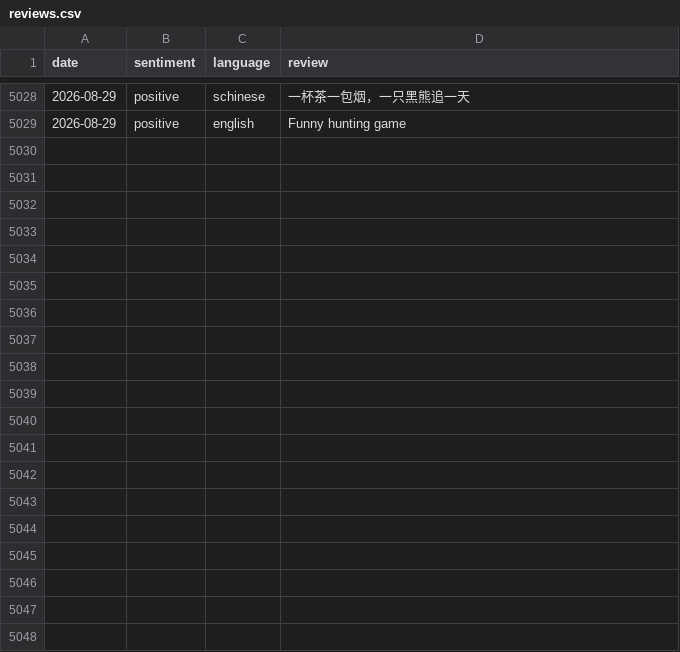
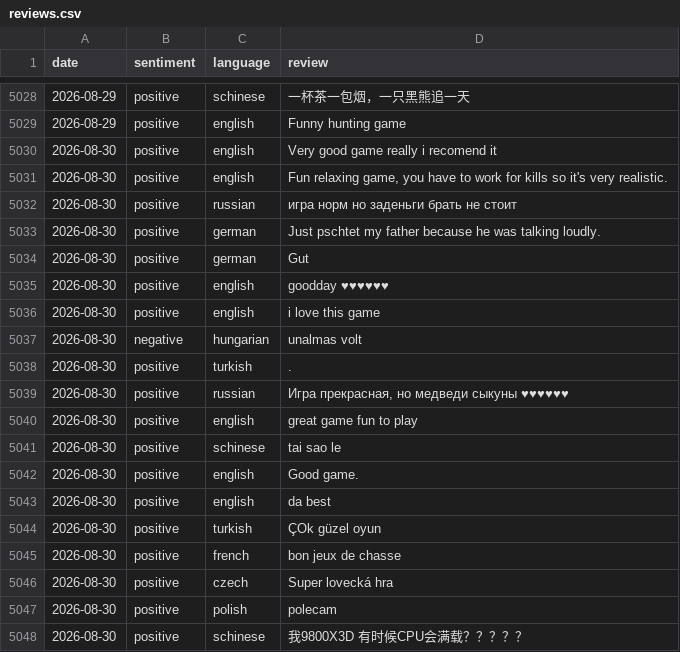
Before and after one commit to gustavgrothava/steam-reviews, a CSV file: reviews.csv, drawn as a sheet; only a part is shown, gaps mark what is left out; the diff covers the shown part only; the diff names each change by its address in the sheet, - before the commit and + after, or states it on an @@ line.

```diff
--- a/reviews.csv
+++ b/reviews.csv
+row 5030: 2026-08-30 | positive | english | Very good game really i recomend it
+row 5031: 2026-08-30 | positive | english | Fun relaxing game, you have to work for kills so it's very realistic.
+row 5032: 2026-08-30 | positive | russian | игра норм но заденьги брать не стоит
+row 5033: 2026-08-30 | positive | german | Just pschtet my father because he was talking loudly.
+row 5034: 2026-08-30 | positive | german | Gut
+row 5035: 2026-08-30 | positive | english | goodday ♥♥♥♥♥♥
+row 5036: 2026-08-30 | positive | english | i love this game
+row 5037: 2026-08-30 | negative | hungarian | unalmas volt
+row 5038: 2026-08-30 | positive | turkish | .
+row 5039: 2026-08-30 | positive | russian | Игра прекрасная, но медведи сыкуны ♥♥♥♥♥♥
+row 5040: 2026-08-30 | positive | english | great game fun to play
+row 5041: 2026-08-30 | positive | schinese | tai sao le
+row 5042: 2026-08-30 | positive | english | Good game.
+row 5043: 2026-08-30 | positive | english | da best
+row 5044: 2026-08-30 | positive | turkish | ÇOk güzel oyun
+row 5045: 2026-08-30 | positive | french | bon jeux de chasse
+row 5046: 2026-08-30 | positive | czech | Super lovecká hra
+row 5047: 2026-08-30 | positive | polish | polecam
+row 5048: 2026-08-30 | positive | schinese | 我9800X3D 有时候CPU会满载？？？？？
```
Also changed, not shown: 15 added rows elsewhere in this file.
